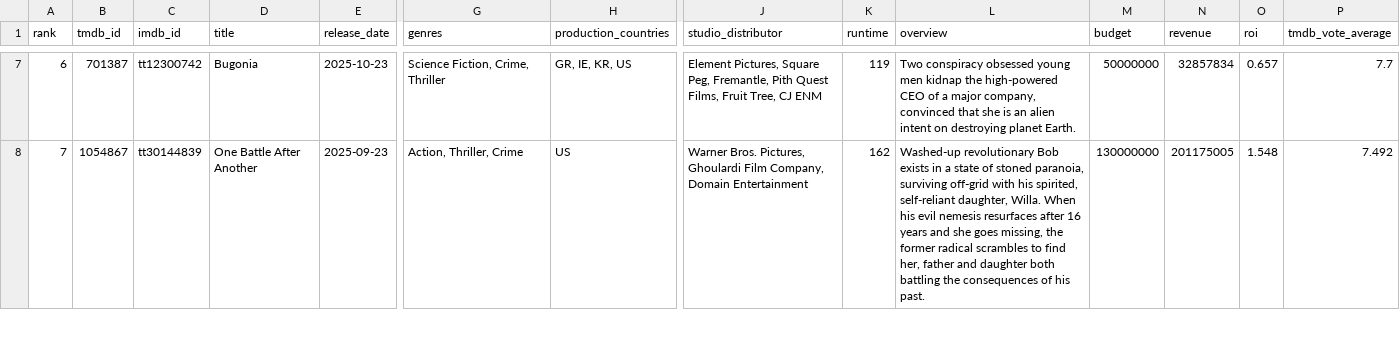
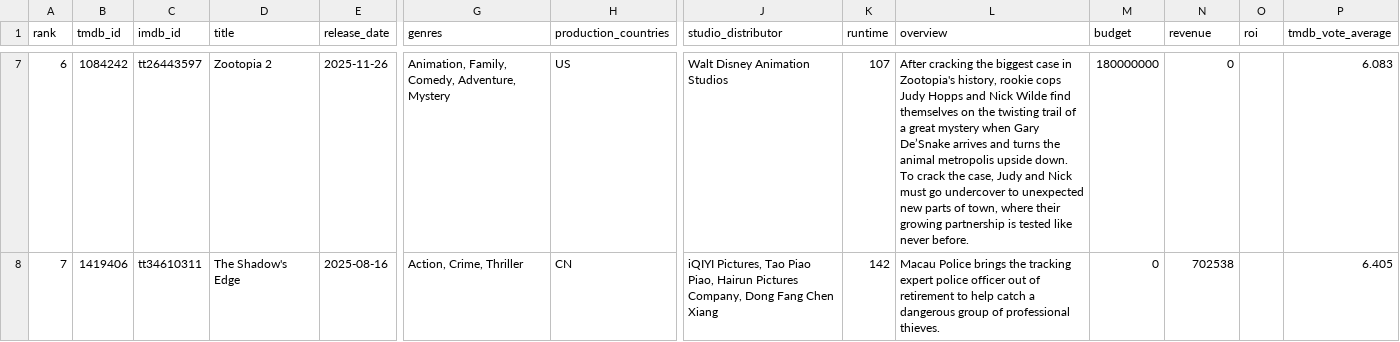
Before and after one commit to minhHuy-Truong/Movie, a CSV file: top10_trending.csv, drawn as a sheet; only a part is shown, gaps mark what is left out; the diff covers the shown part only; the diff names each change by its address in the sheet, - before the commit and + after, or states it on an @@ line.

```diff
--- a/top10_trending.csv
+++ b/top10_trending.csv
-B7 (tmdb_id): 701387
+B7 (tmdb_id): 1084242
-C7 (imdb_id): tt12300742
+C7 (imdb_id): tt26443597
-D7 (title): Bugonia
+D7 (title): Zootopia 2
-E7 (release_date): 2025-10-23
+E7 (release_date): 2025-11-26
-G7 (genres): Science Fiction, Crime, Thriller
+G7 (genres): Animation, Family, Comedy, Adventure, Mystery
-H7 (production_countries): GR, IE, KR, US
+H7 (production_countries): US
-J7 (studio_distributor): Element Pictures, Square Peg, Fremantle, Pith Quest Films, Fruit Tree, CJ ENM
+J7 (studio_distributor): Walt Disney Animation Studios
-K7 (runtime): 119
+K7 (runtime): 107
-L7 (overview): Two conspiracy obsessed young men kidnap the high-powered CEO of a major company, convinced that she is an alien intent on destroying planet Earth.
+L7 (overview): After cracking the biggest case in Zootopia's history, rookie cops Judy Hopps and Nick Wilde find themselves on the twisting trail of a great mystery when Gary De’Snake arrives and turns the animal metropolis upside down. To crack the case, Judy and Nick must go undercover to unexpected new parts of town, where their growing partnership is tested like never before.
-M7 (budget): 50000000
+M7 (budget): 180000000
-N7 (revenue): 32857834
+N7 (revenue): 0
-O7 (roi): 0.657
+O7 (roi): (empty)
-P7 (tmdb_vote_average): 7.7
+P7 (tmdb_vote_average): 6.083
-B8 (tmdb_id): 1054867
+B8 (tmdb_id): 1419406
-C8 (imdb_id): tt30144839
+C8 (imdb_id): tt34610311
-D8 (title): One Battle After Another
+D8 (title): The Shadow's Edge
-E8 (release_date): 2025-09-23
+E8 (release_date): 2025-08-16
-G8 (genres): Action, Thriller, Crime
+G8 (genres): Action, Crime, Thriller
-H8 (production_countries): US
+H8 (production_countries): CN
-J8 (studio_distributor): Warner Bros. Pictures, Ghoulardi Film Company, Domain Entertainment
+J8 (studio_distributor): iQIYI Pictures, Tao Piao Piao, Hairun Pictures Company, Dong Fang Chen Xiang
-K8 (runtime): 162
+K8 (runtime): 142
-L8 (overview): Washed-up revolutionary Bob exists in a state of stoned paranoia, surviving off-grid with his spirited, self-reliant daughter, Willa. When his evil nemesis resurfaces after 16 years and she goes missing, the former radical scrambles to find her, father and daughter both battling the consequences of his past.
+L8 (overview): Macau Police brings the tracking expert police officer out of retirement to help catch a dangerous group of professional thieves.
-M8 (budget): 130000000
+M8 (budget): 0
-N8 (revenue): 201175005
+N8 (revenue): 702538
-O8 (roi): 1.548
+O8 (roi): (empty)
-P8 (tmdb_vote_average): 7.492
+P8 (tmdb_vote_average): 6.405
```
Also changed, not shown: 1 added row, 1 removed row and 88 edited cells elsewhere in this file, 1 other file.
